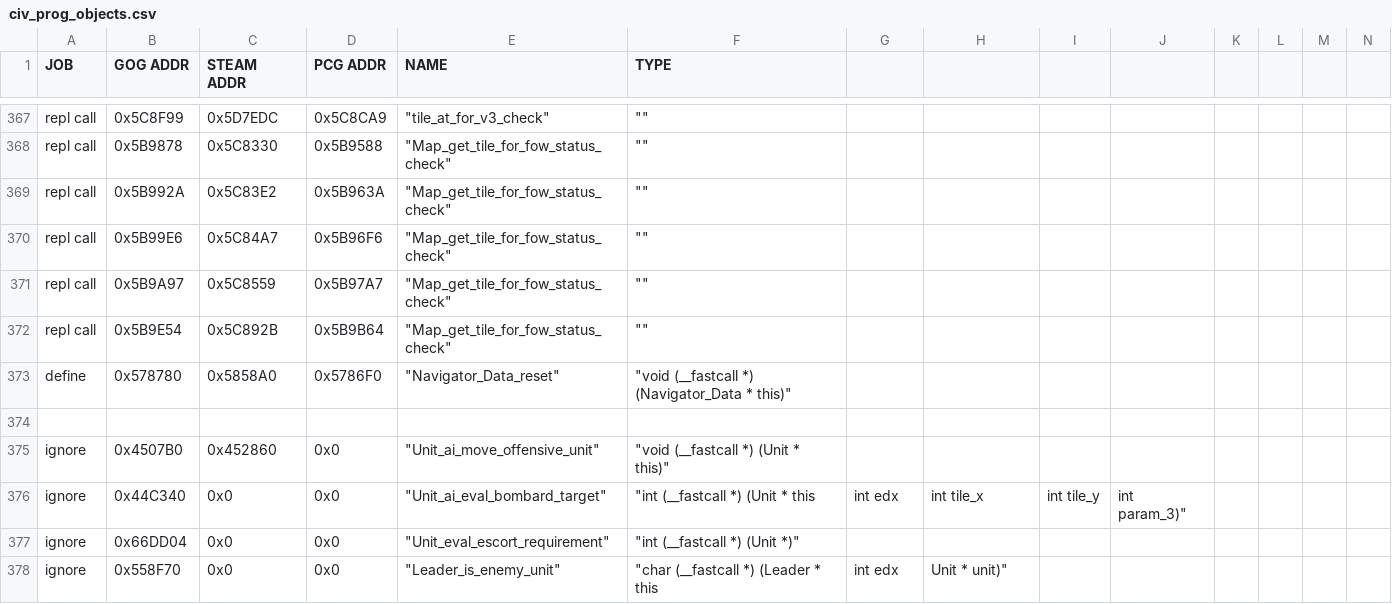
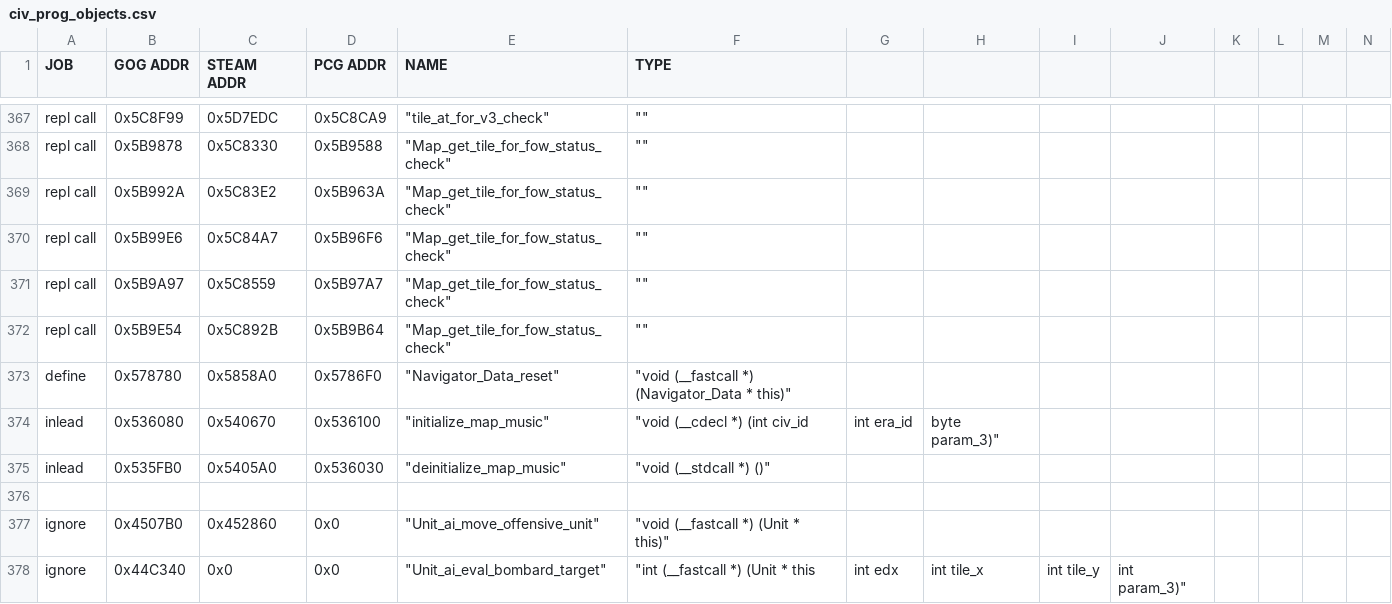
Before and after one commit to maxpetul/C3X, a CSV file: civ_prog_objects.csv, drawn as a sheet; only a part is shown, gaps mark what is left out; the shorter side is filled out with more unchanged rows; rows hold the shown columns only; the diff names each change by its address in the sheet, - before the commit and + after, or states it on an @@ line.

Commit message:
Prevent the game from stopping or reseting the map music during the replay process

```diff
--- a/civ_prog_objects.csv
+++ b/civ_prog_objects.csv
+row 374: inlead | 0x536080 | 0x540670 | 0x536100 | "initialize_map_music" | "void (__cdecl *) (int civ_id | int era_id | byte param_3)"
+row 375: inlead | 0x535FB0 | 0x5405A0 | 0x536030 | "deinitialize_map_music" | "void (__stdcall *) ()"
```
Also changed, not shown: 2 other files.
